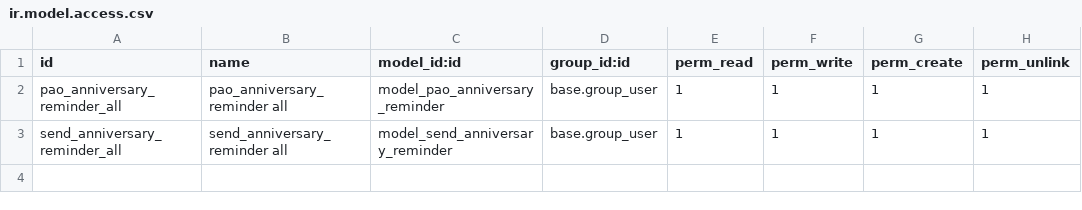
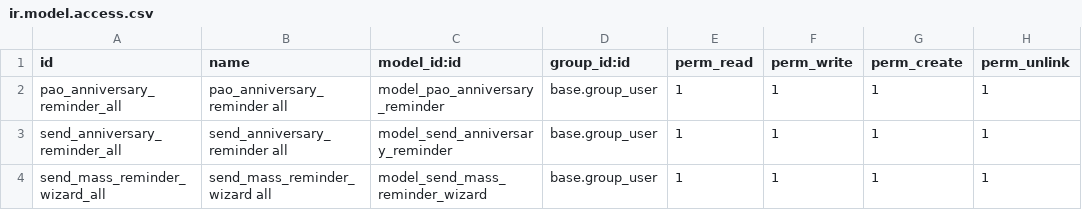
Before and after one commit to PrimusAuditingOps/paom, a CSV file: pao_anniversary_reminder/security/ir.model.access.csv, drawn as a sheet; the diff names each change by its address in the sheet, - before the commit and + after, or states it on an @@ line.

Commit message:
test

```diff
--- a/pao_anniversary_reminder/security/ir.model.access.csv
+++ b/pao_anniversary_reminder/security/ir.model.access.csv
+row 4: send_mass_reminder_wizard_all | send_mass_reminder_wizard all | model_send_mass_reminder_wizard | base.group_user | 1 | 1 | 1 | 1
```
